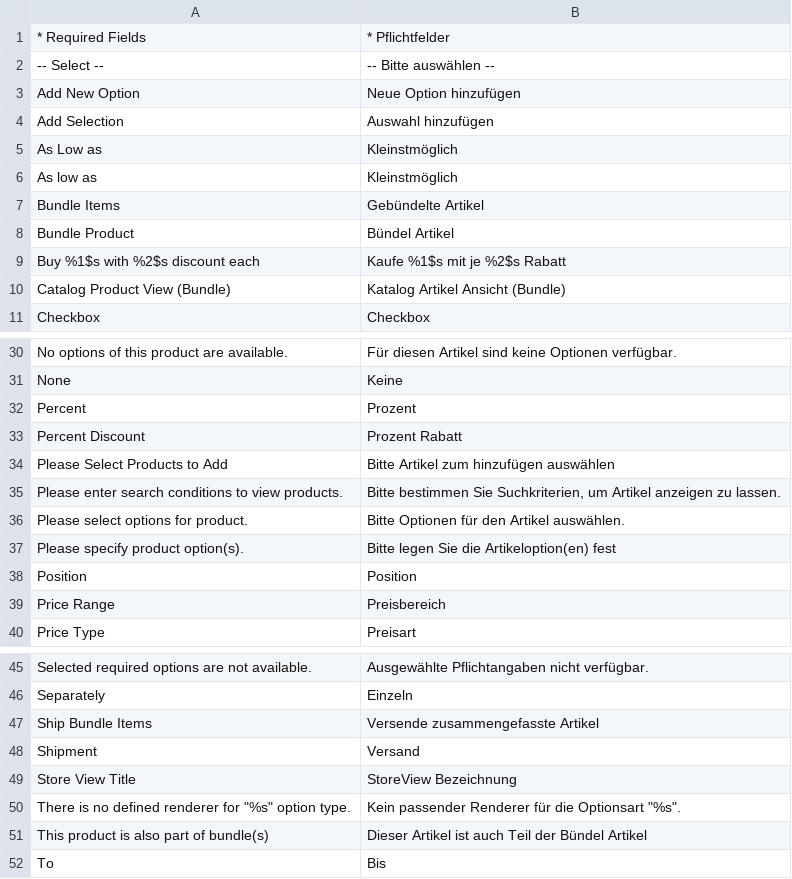
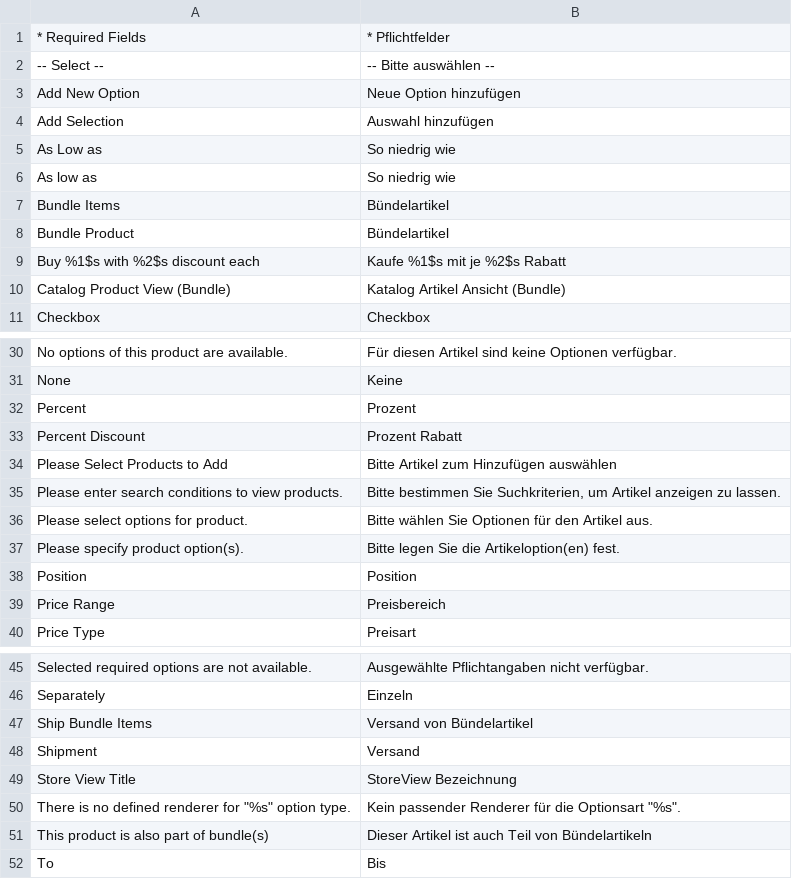
Before and after one commit to riconeitzel/German_LocalePack_de_DE, a CSV file: app/locale/de_DE/Mage_Bundle.csv, drawn as a sheet; only a part is shown, gaps mark what is left out.

Commit message:
Korrekturen, Satzbau

```diff
--- a/app/locale/de_DE/Mage_Bundle.csv
+++ b/app/locale/de_DE/Mage_Bundle.csv
@@ -4,6 +4,6 @@
 "Add Selection","Auswahl hinzufügen"
-"As Low as","Kleinstmöglich"
-"As low as","Kleinstmöglich"
-"Bundle Items","Gebündelte Artikel"
-"Bundle Product","Bündel Artikel"
+"As Low as","So niedrig wie"
+"As low as","So niedrig wie"
+"Bundle Items","Bündelartikel"
+"Bundle Product","Bündelartikel"
 "Buy %1$s with %2$s discount each","Kaufe %1$s mit je %2$s Rabatt"
@@ -33,6 +33,6 @@
 "Percent Discount","Prozent Rabatt"
-"Please Select Products to Add","Bitte Artikel zum hinzufügen auswählen"
+"Please Select Products to Add","Bitte Artikel zum Hinzufügen auswählen"
 "Please enter search conditions to view products.","Bitte bestimmen Sie Suchkriterien, um Artikel anzeigen zu lassen."
-"Please select options for product.","Bitte Optionen für den Artikel auswählen."
-"Please specify product option(s).","Bitte legen Sie die Artikeloption(en) fest"
+"Please select options for product.","Bitte wählen Sie Optionen für den Artikel aus."
+"Please specify product option(s).","Bitte legen Sie die Artikeloption(en) fest."
 "Position","Position"
@@ -46,3 +46,3 @@
 "Separately","Einzeln"
-"Ship Bundle Items","Versende zusammengefasste Artikel"
+"Ship Bundle Items","Versand von Bündelartikel"
 "Shipment","Versand"
@@ -50,3 +50,3 @@
 "There is no defined renderer for ""%s"" option type.","Kein passender Renderer für die Optionsart ""%s""."
-"This product is also part of bundle(s)","Dieser Artikel ist auch Teil der Bündel Artikel"
+"This product is also part of bundle(s)","Dieser Artikel ist auch Teil von Bündelartikeln"
 "To","Bis"
```
